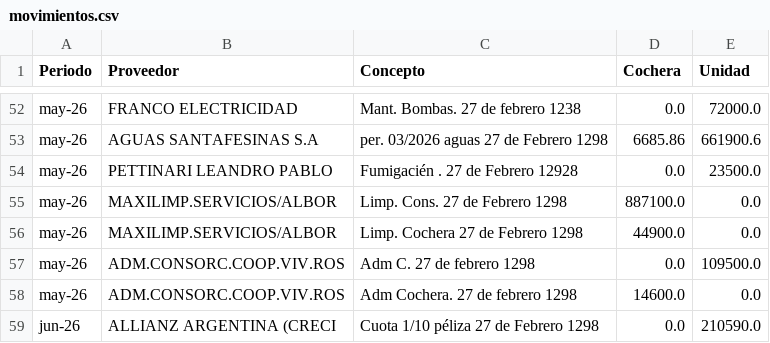
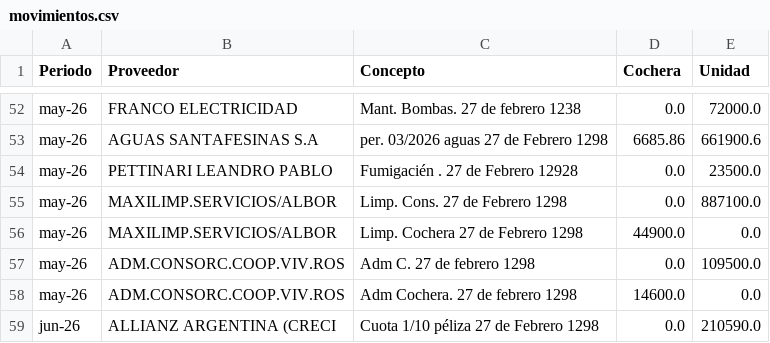
Before and after one commit to pablodoe/Expensas, a CSV file: data/movimientos.csv, drawn as a sheet; only a part is shown, gaps mark what is left out.

Commit message:
mov8

```diff
--- a/data/movimientos.csv
+++ b/data/movimientos.csv
@@ -54,3 +54,3 @@ may-26;AGUAS SANTAFESINAS S.A;per. 03/2026 aguas 27 de Febrero 1298;6685.86;6619
 may-26;PETTINARI LEANDRO PABLO;Fumigacién . 27 de Febrero 12928;0.0;23500.0
-may-26;MAXILIMP.SERVICIOS/ALBOR;Limp. Cons. 27 de Febrero 1298;887100.0;0.0
+may-26;MAXILIMP.SERVICIOS/ALBOR;Limp. Cons. 27 de Febrero 1298;0.0;887100.0
 may-26;MAXILIMP.SERVICIOS/ALBOR;Limp. Cochera 27 de Febrero 1298;44900.0;0.0
```
